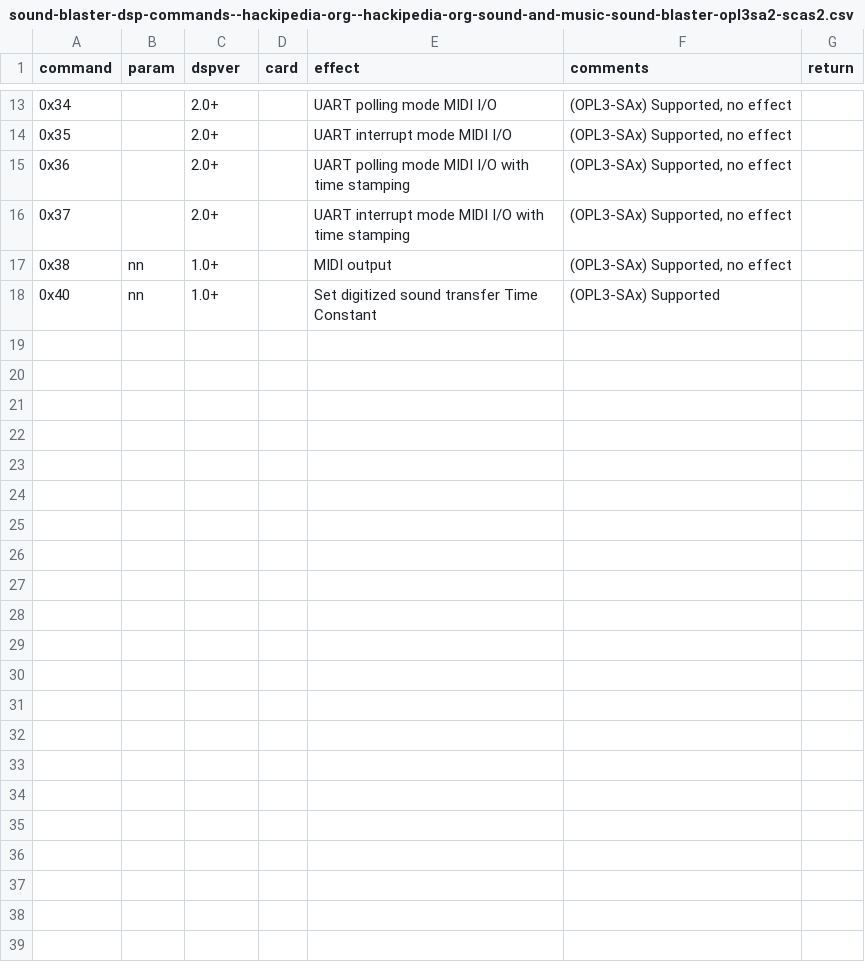
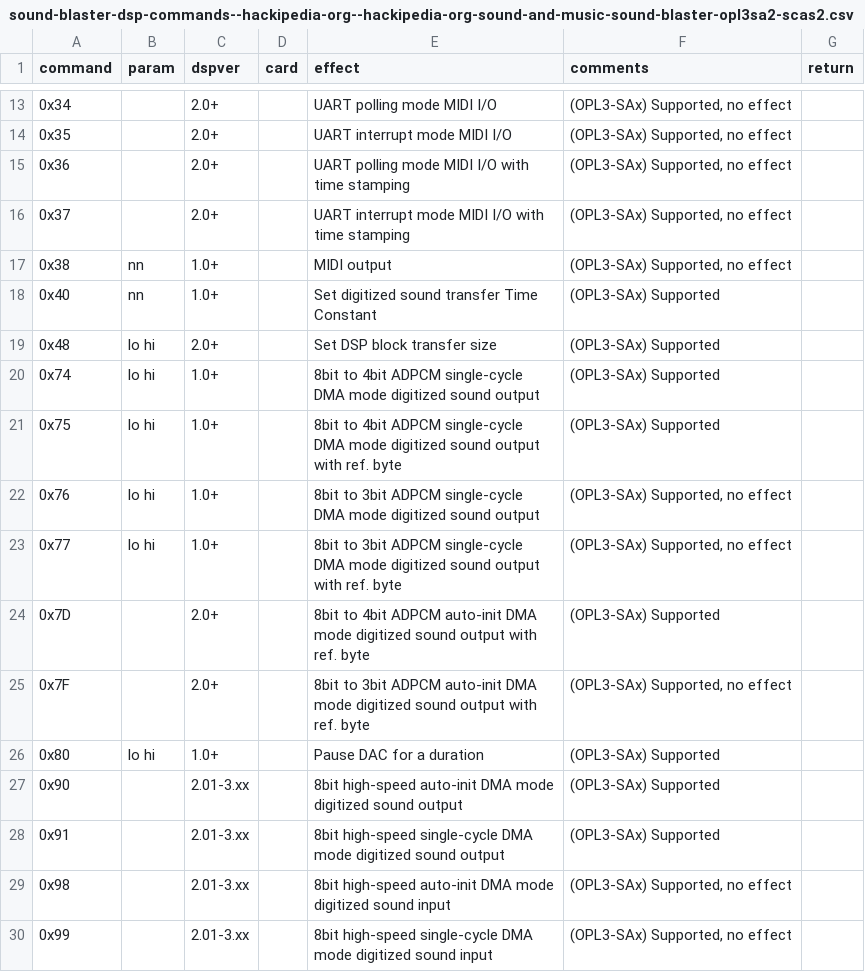
Before and after one commit to joncampbell123/a-pile-of-documentation, a CSV file: tables/sound/ibm/sound-blaster/sound-blaster-dsp-commands--hackipedia-org--hackipedia-org-sound-and-music-sound-blaster-opl3sa2-scas2.csv, drawn as a sheet; only a part is shown, gaps mark what is left out.

Commit message:
more

```diff
--- a/tables/sound/ibm/sound-blaster/sound-blaster-dsp-commands--hackipedia-org--hackipedia-org-sound-and-music-sound-blaster-opl3sa2-scas2.csv
+++ b/tables/sound/ibm/sound-blaster/sound-blaster-dsp-commands--hackipedia-org--hackipedia-org-sound-and-music-sound-blaster-opl3sa2-scas2.csv
@@ -18 +18,13 @@ command,param,dspver,card,effect,comments,return
 0x40,nn,1.0+,,"Set digitized sound transfer Time Constant","(OPL3-SAx) Supported"
+0x48,lo hi,2.0+,,"Set DSP block transfer size","(OPL3-SAx) Supported"
+0x74,lo hi,1.0+,,"8bit to 4bit ADPCM single-cycle DMA mode digitized sound output","(OPL3-SAx) Supported"
+0x75,lo hi,1.0+,,"8bit to 4bit ADPCM single-cycle DMA mode digitized sound output with ref. byte","(OPL3-SAx) Supported"
+0x76,lo hi,1.0+,,"8bit to 3bit ADPCM single-cycle DMA mode digitized sound output","(OPL3-SAx) Supported, no effect"
+0x77,lo hi,1.0+,,"8bit to 3bit ADPCM single-cycle DMA mode digitized sound output with ref. byte","(OPL3-SAx) Supported, no effect"
+0x7D,,2.0+,,"8bit to 4bit ADPCM auto-init DMA mode digitized sound output with ref. byte","(OPL3-SAx) Supported"
+0x7F,,2.0+,,"8bit to 3bit ADPCM auto-init DMA mode digitized sound output with ref. byte","(OPL3-SAx) Supported, no effect"
+0x80,lo hi,1.0+,,"Pause DAC for a duration","(OPL3-SAx) Supported"
+0x90,,2.01-3.xx,,"8bit high-speed auto-init DMA mode digitized sound output","(OPL3-SAx) Supported"
+0x91,,2.01-3.xx,,"8bit high-speed single-cycle DMA mode digitized sound output","(OPL3-SAx) Supported"
+0x98,,2.01-3.xx,,"8bit high-speed auto-init DMA mode digitized sound input","(OPL3-SAx) Supported, no effect"
+0x99,,2.01-3.xx,,"8bit high-speed single-cycle DMA mode digitized sound input","(OPL3-SAx) Supported, no effect"
```
